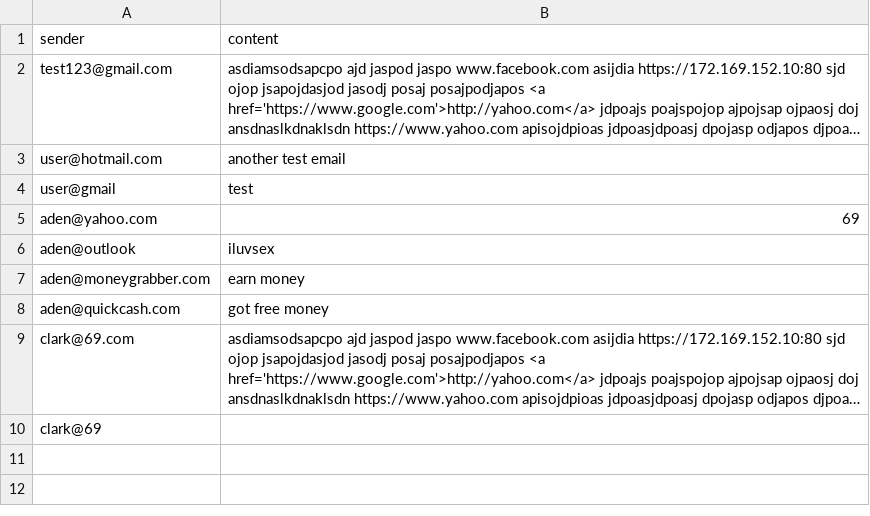
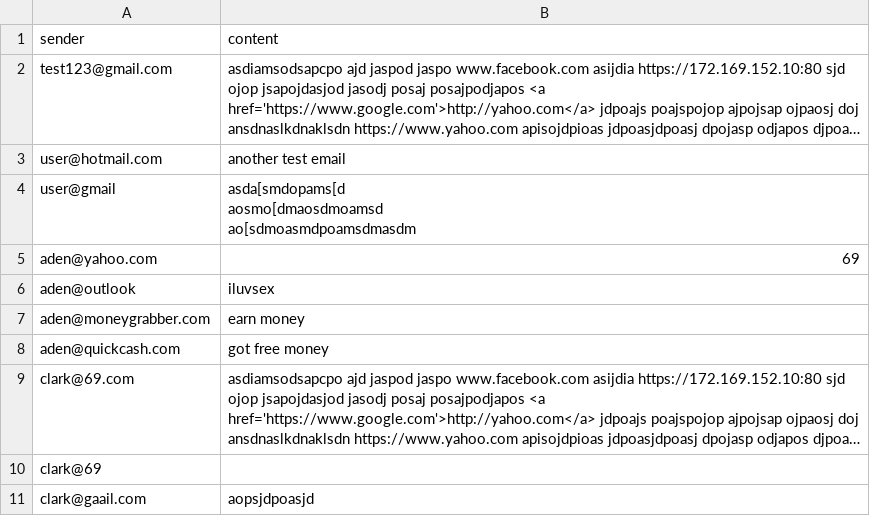
Before and after one commit to theidkfighter/INF-1002-Phishing-Email-Detection, a CSV file: test_emails.csv, drawn as a sheet; long unchanged cells end in …; ↵ is a line break in a cell; the diff names each change by its address in the sheet, - before the commit and + after, or states it on an @@ line.

```diff
--- a/test_emails.csv
+++ b/test_emails.csv
-B4 (content): test
+B4 (content): asda[smdopams[d ↵ aosmo[dmaosdmoamsd ↵ ao[sdmoasmdpoamsdmasdm
+row 11: clark@gaail.com | aopsjdpoasjd
```
Also changed, not shown: 3 other files.
